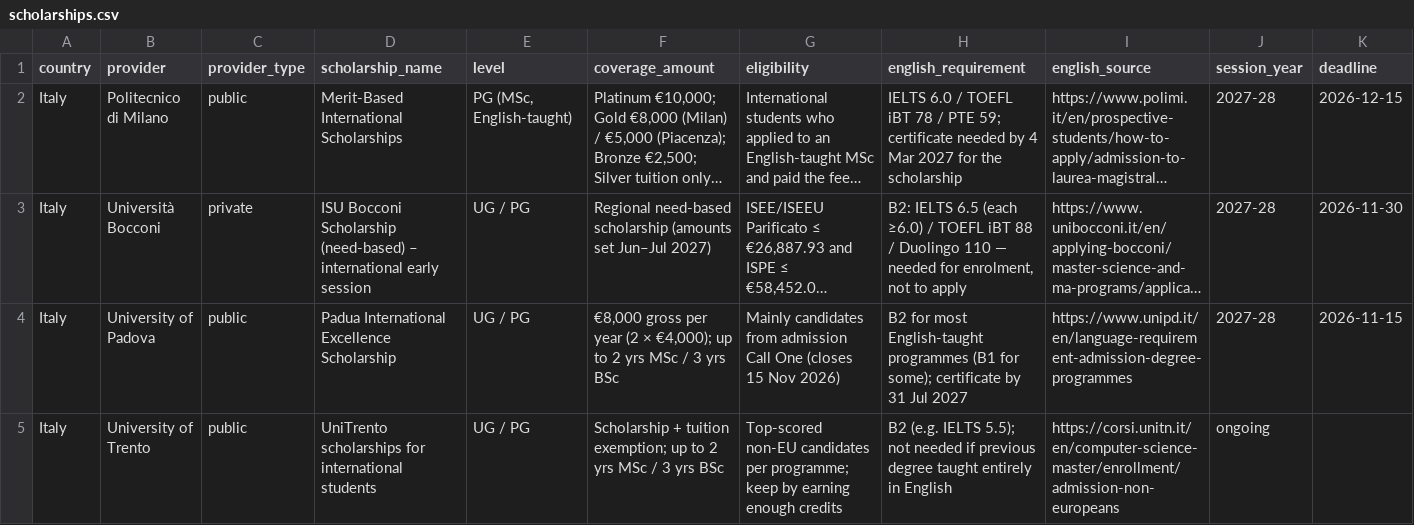
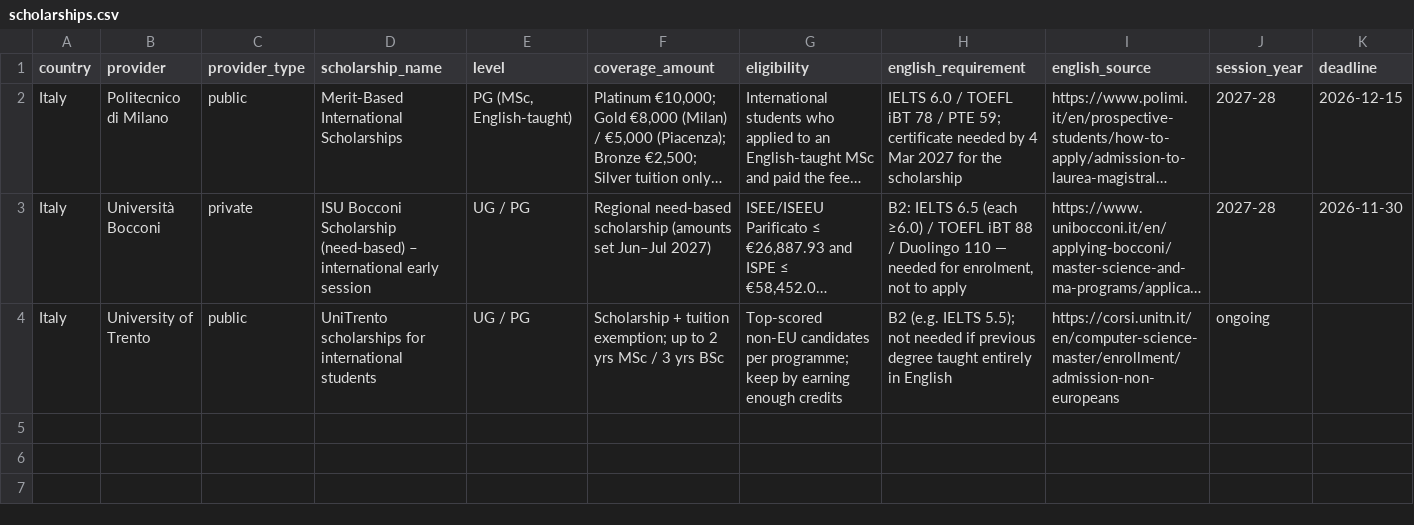
Before and after one commit to zahirislam7048/world-scholarships, a CSV file: data/europe/italy/scholarships.csv, drawn as a sheet; only a part is shown; long unchanged cells end in …; rows hold the shown columns only; the diff names each change by its address in the sheet, - before the commit and + after, or states it on an @@ line.

```diff
--- a/data/europe/italy/scholarships.csv
+++ b/data/europe/italy/scholarships.csv
-row 4: Italy | University of Padova | public | Padua International Excellence Scholarship | UG / PG | €8,000 gross per year (2 × €4,000); up to 2 yrs MSc / 3 yrs BSc | Mainly candidates from admission Call One (closes 15 Nov 2026) | B2 for most English-taught programmes (B1 for some); certificate by 31 Jul 2027 | https://www.unipd.it/en/language-requirement-admission-degree-programmes | 2027-28 | 2026-11-15
```
Also changed, not shown: data/asia/brunei/scholarships.csv, data/europe/germany/scholarships.csv, 13 other files.
